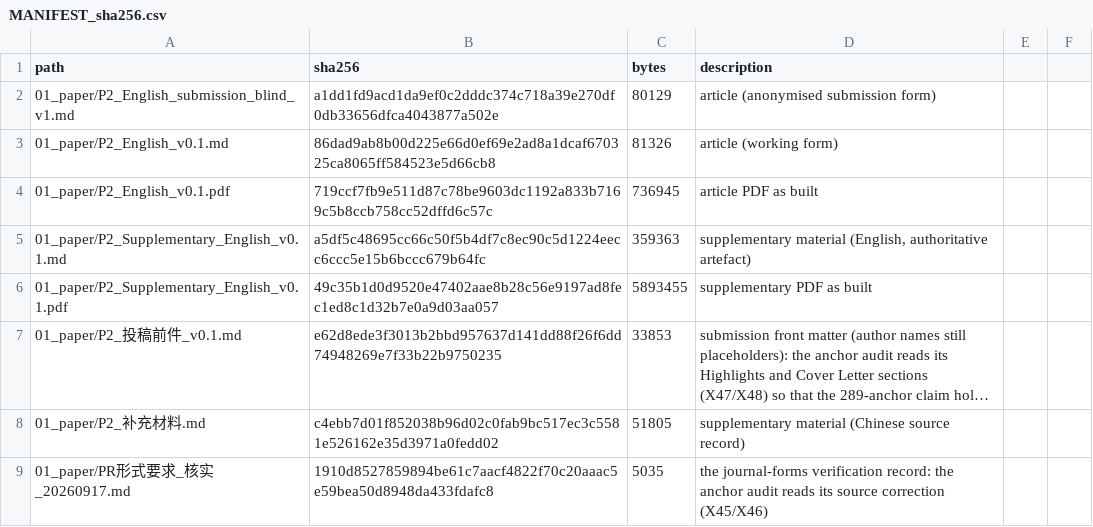
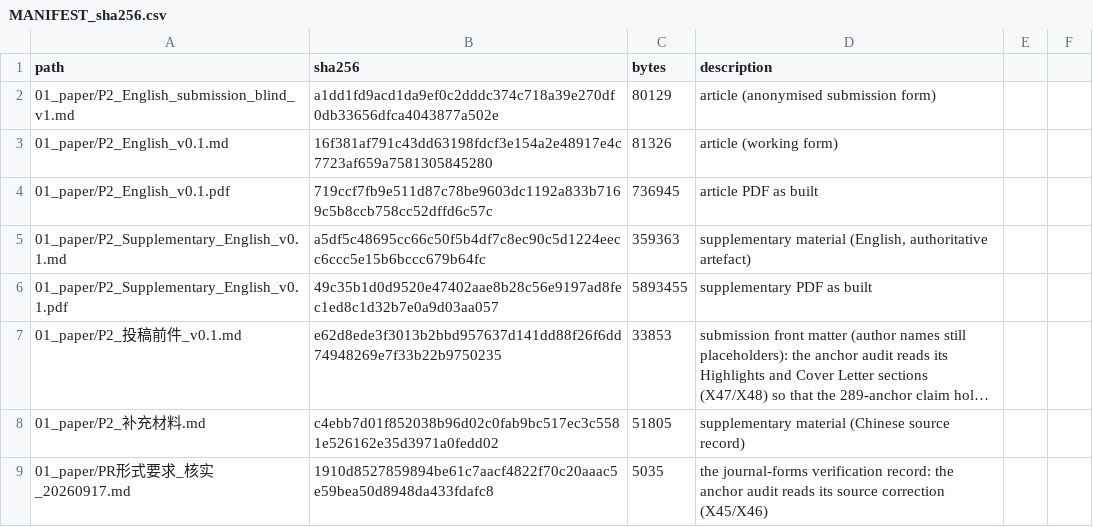
Before and after one commit to YBP2005/P2, a CSV file: MANIFEST_sha256.csv, drawn as a sheet; only a part is shown; long unchanged cells end in ….

Commit message:
Release layers: update the non-blind article copy (P2_English_v0.1.md) to the current W2-W9 text in all three layers; manifests recomputed; verify_release OK

```diff
--- a/MANIFEST_sha256.csv
+++ b/MANIFEST_sha256.csv
@@ -2,3 +2,3 @@ path,sha256,bytes,description
 01_paper/P2_English_submission_blind_v1.md,a1dd1fd9acd1da9ef0c2dddc374c718a39e270df0db33656dfca4043877a502e,80129,article (anonymised submission form)
-01_paper/P2_English_v0.1.md,86dad9ab8b00d225e66d0ef69e2ad8a1dcaf670325ca8065ff584523e5d66cb8,81326,article (working form)
+01_paper/P2_English_v0.1.md,16f381af791c43dd63198fdcf3e154a2e48917e4c7723af659a7581305845280,81326,article (working form)
 01_paper/P2_English_v0.1.pdf,719ccf7fb9e511d87c78be9603dc1192a833b7169c5b8ccb758cc52dffd6c57c,736945,article PDF as built
```
Also changed, not shown: 1 other file.
